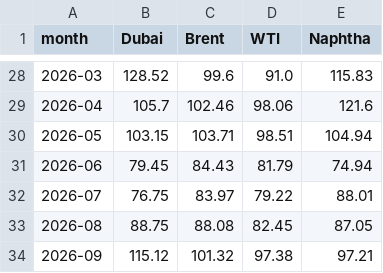
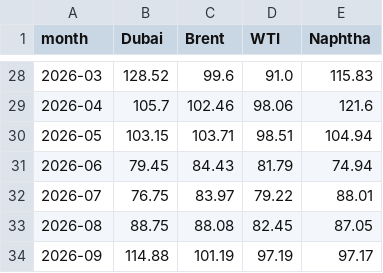
Before and after one commit to 2200807/Index-data-crawler, a CSV file: data/opinet_monthly_avg.csv, drawn as a sheet; only a part is shown, gaps mark what is left out.

```diff
--- a/data/opinet_monthly_avg.csv
+++ b/data/opinet_monthly_avg.csv
@@ -33,2 +33,2 @@ month,Dubai,Brent,WTI,Naphtha
 2026-08,88.75,88.08,82.45,87.05
-2026-09,115.12,101.32,97.38,97.21
+2026-09,114.88,101.19,97.19,97.17
```
Also changed, not shown: data/sulfur_spot.csv, data/sulfuric_acid_spot.csv.
